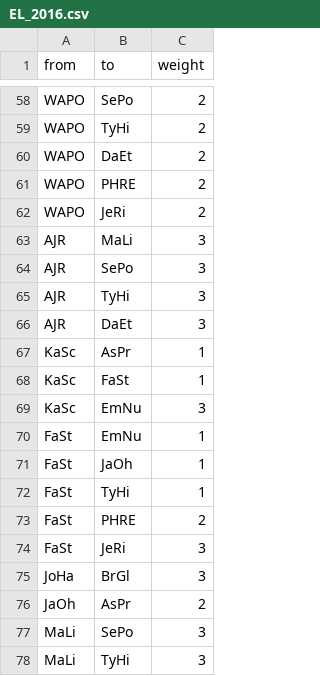
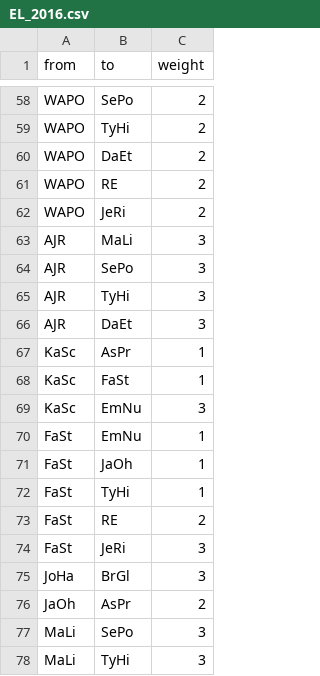
Before and after one commit to franziska-anson/Pulitzer, a CSV file: EL_2016.csv, drawn as a sheet; only a part is shown, gaps mark what is left out; the diff covers the shown part only.

```diff
--- a/EL_2016.csv
+++ b/EL_2016.csv
@@ -60,3 +60,3 @@ WAPO,TyHi,2
 WAPO,DaEt,2
-WAPO,PHRE,2
+WAPO,RE,2
 WAPO,JeRi,2
@@ -72,3 +72,3 @@ FaSt,JaOh,1
 FaSt,TyHi,1
-FaSt,PHRE,2
+FaSt,RE,2
 FaSt,JeRi,3
```
Also changed, not shown: 9 edited cells elsewhere in this file.
